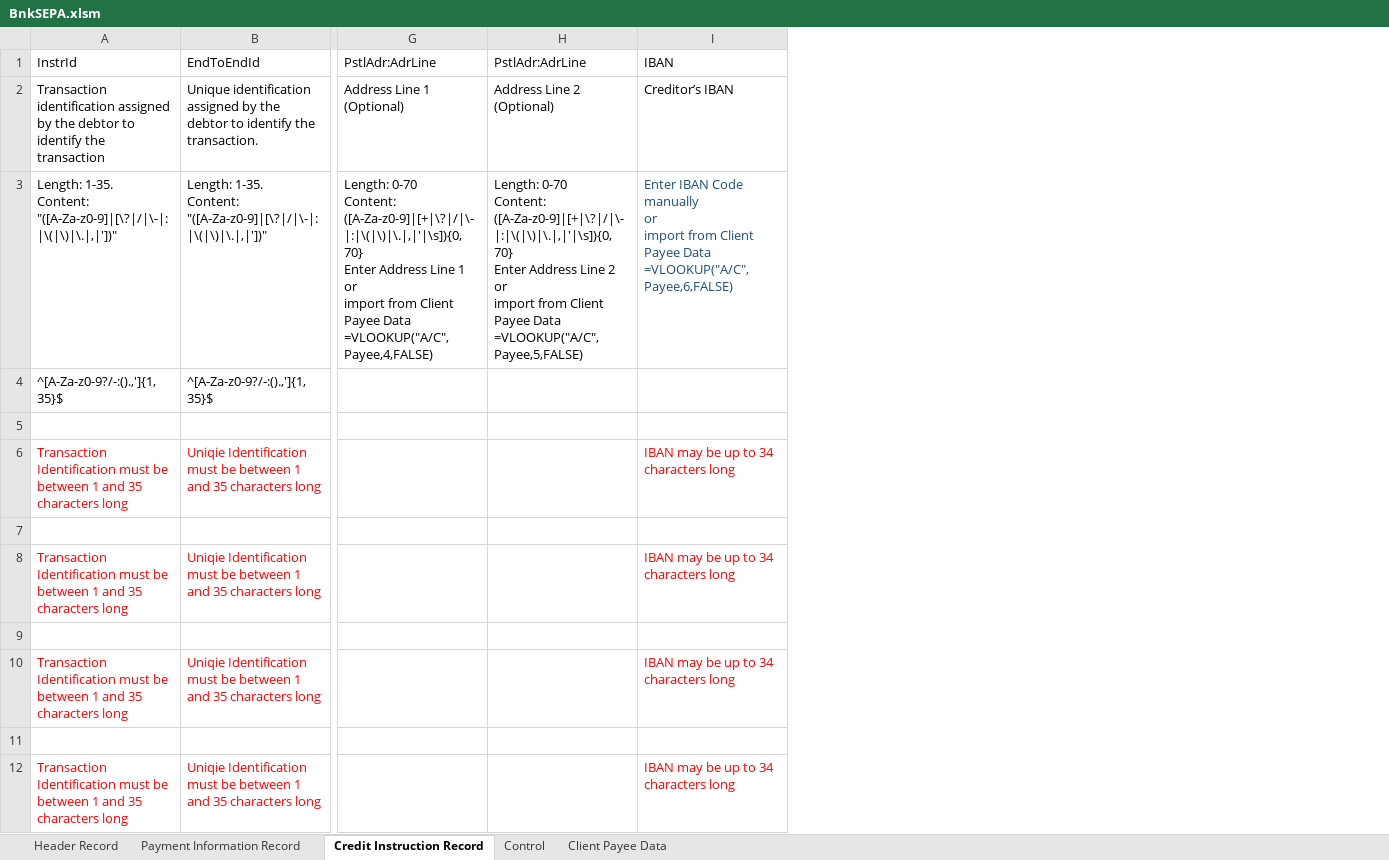
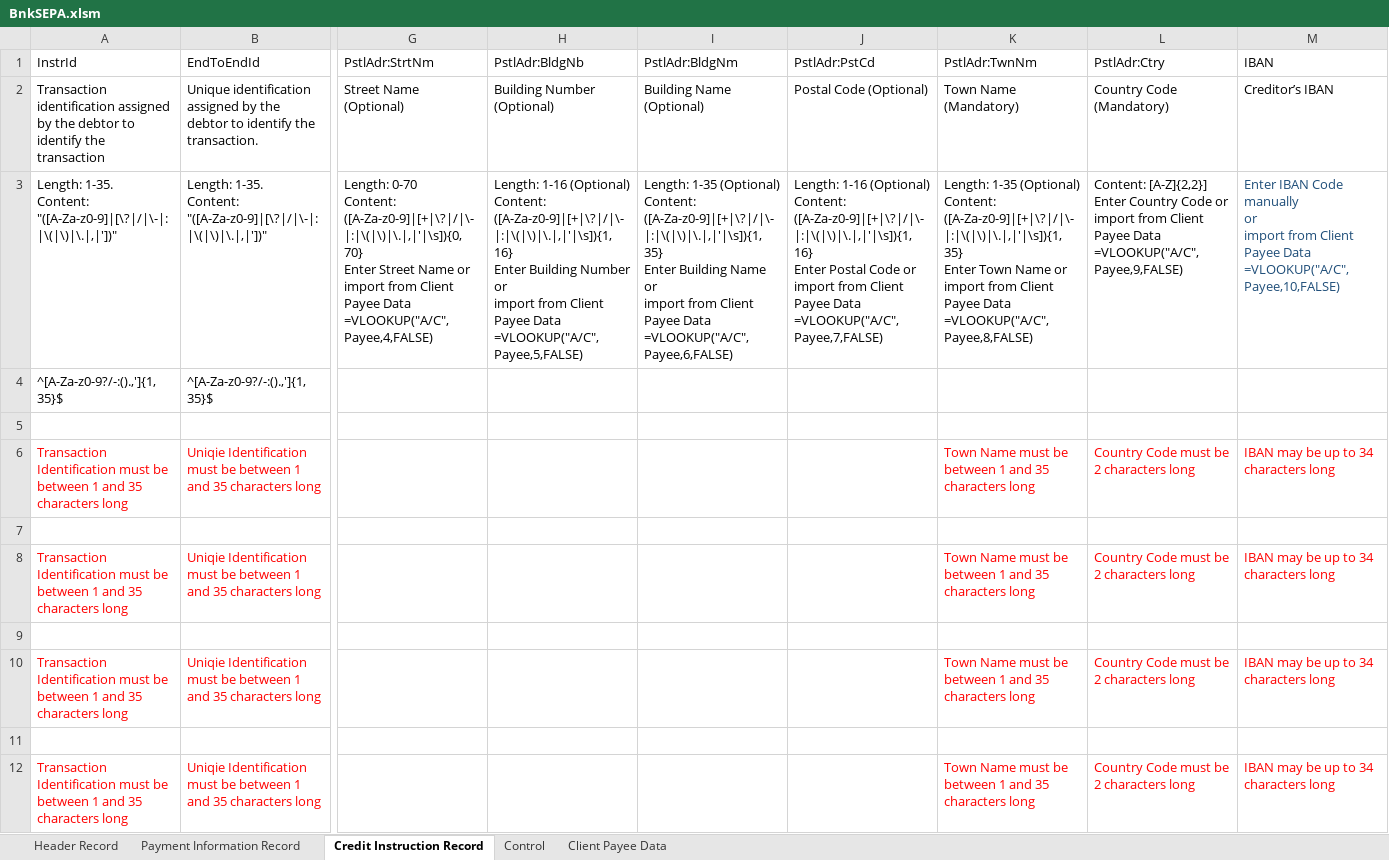
Before and after one commit to chribonn/bnkSEPA, an Excel workbook: xl/BnkSEPA.xlsm, sheet Credit Instruction Record, drawn as a sheet; only a part is shown, gaps mark what is left out; values as stored, in another font and other column widths than the file's, no borders; charts and pictures not drawn; removed rows and columns are numbered as before the commit, all else as after; ↵ is a line break in a cell; the diff names each change by its address in the sheet, - before the commit and + after, or states it on an @@ line.

```diff
--- a/xl/BnkSEPA.xlsm (sheet Credit Instruction Record)
+++ b/xl/BnkSEPA.xlsm (sheet Credit Instruction Record)
-column G (PstlAdr:AdrLine), rows 2-3: Address Line 1 (Optional) | Length: 0-70 ↵ Content: ([A-Za-z0-9]|[+|\?|/|\-|:|\(|\)|\.|,|'|\s]){0,70} ↵ Enter Address Line 1 or ↵ import from Client Payee Data ↵ =VLOOKUP("A/C",Payee,4,FALSE)
-column H (PstlAdr:AdrLine), rows 2-3: Address Line 2 (Optional) | Length: 0-70 ↵ Content: ([A-Za-z0-9]|[+|\?|/|\-|:|\(|\)|\.|,|'|\s]){0,70} ↵ Enter Address Line 2 or ↵ import from Client Payee Data ↵ =VLOOKUP("A/C",Payee,5,FALSE)
+column G (PstlAdr:StrtNm), rows 2-3: Street Name (Optional) | Length: 0-70 ↵ Content: ([A-Za-z0-9]|[+|\?|/|\-|:|\(|\)|\.|,|'|\s]){0,70} ↵ Enter Street Name or ↵ import from Client Payee Data ↵ =VLOOKUP("A/C",Payee,4,FALSE)
+column H (PstlAdr:BldgNb), rows 2-3: Building Number (Optional) | Length: 1-16 (Optional) ↵ Content: ([A-Za-z0-9]|[+|\?|/|\-|:|\(|\)|\.|,|'|\s]){1,16} ↵ Enter Building Number or ↵ import from Client Payee Data ↵ =VLOOKUP("A/C",Payee,5,FALSE)
+column I (PstlAdr:BldgNm), rows 2-3: Building Name (Optional) | Length: 1-35 (Optional) ↵ Content: ([A-Za-z0-9]|[+|\?|/|\-|:|\(|\)|\.|,|'|\s]){1,35} ↵ Enter Building Name or ↵ import from Client Payee Data ↵ =VLOOKUP("A/C",Payee,6,FALSE)
+column J (PstlAdr:PstCd), rows 2-3: Postal Code (Optional) | Length: 1-16 (Optional) ↵ Content: ([A-Za-z0-9]|[+|\?|/|\-|:|\(|\)|\.|,|'|\s]){1,16} ↵ Enter Postal Code or ↵ import from Client Payee Data ↵ =VLOOKUP("A/C",Payee,7,FALSE)
+column K (PstlAdr:TwnNm), rows 2-12: Town Name (Mandatory) | Length: 1-35 (Optional) ↵ Content: ([A-Za-z0-9]|[+|\?|/|\-|:|\(|\)|\.|,|'|\s]){1,35} ↵ Enter Town Name or ↵ import from Client Payee Data ↵ =VLOOKUP("A/C",Payee,8,FALSE) |  |  | Town Name must be between 1 and 35 characters long |  | Town Name must be between 1 and 35 characters long |  | Town Name must be between 1 and 35 characters long |  | Town Name must be between 1 and 35 characters long
+column L (PstlAdr:Ctry), rows 2-12: Country Code (Mandatory) | Content: [A-Z]{2,2}] ↵ Enter Country Code or ↵ import from Client Payee Data ↵ =VLOOKUP("A/C",Payee,9,FALSE) |  |  | Country Code must be 2 characters long |  | Country Code must be 2 characters long |  | Country Code must be 2 characters long |  | Country Code must be 2 characters long
-M3 (IBAN): …Payee Data ↵ =VLOOKUP("A/C",Payee,6,FALSE)
+M3 (IBAN): …Payee Data ↵ =VLOOKUP("A/C",Payee,10,FALSE)
```
Also changed, not shown: sheet Client Payee Data, sheet Payment Information Record, sheet Control, sheet Header Record, formulas that keep their value, charts or pictures, 5 other files.
